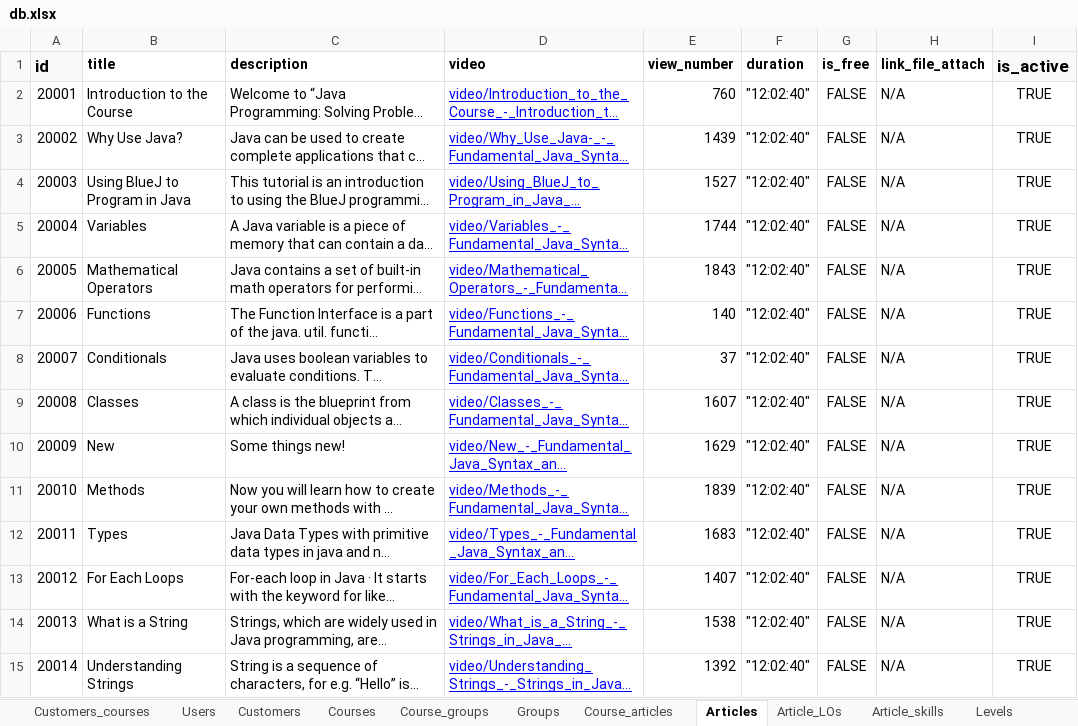
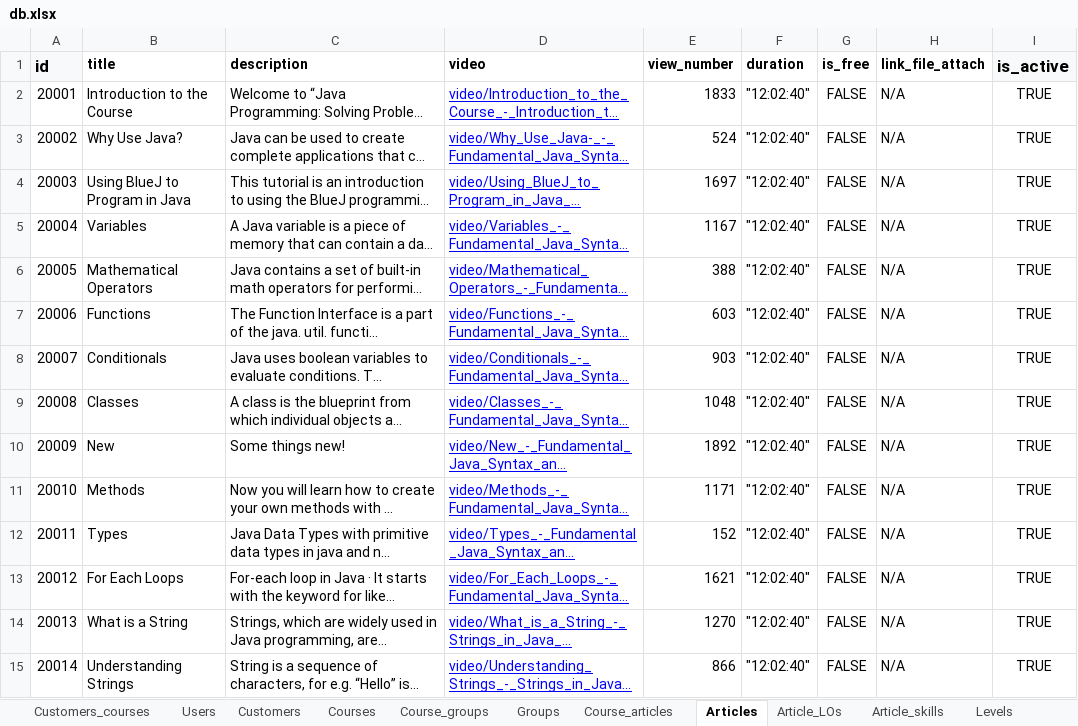
Before and after one commit to Phongptse05472/rails-efe, an Excel workbook: db/data_import_from_csv/db.xlsx, sheet Articles, drawn as a sheet; only a part is shown; long unchanged cells end in …; values as stored, in another font and other column widths than the file's, no borders; the diff covers the shown part only; the diff names each change by its address in the sheet, - before the commit and + after, or states it on an @@ line.

```diff
--- a/db/data_import_from_csv/db.xlsx (sheet Articles)
+++ b/db/data_import_from_csv/db.xlsx (sheet Articles)
-E2 (view_number): 760
+E2 (view_number): 1833
-E3 (view_number): 1439
+E3 (view_number): 524
-E4 (view_number): 1527
+E4 (view_number): 1697
-E5 (view_number): 1744
+E5 (view_number): 1167
-E6 (view_number): 1843
+E6 (view_number): 388
-E7 (view_number): 140
+E7 (view_number): 603
-E8 (view_number): 37
+E8 (view_number): 903
-E9 (view_number): 1607
+E9 (view_number): 1048
-E10 (view_number): 1629
+E10 (view_number): 1892
-E11 (view_number): 1839
+E11 (view_number): 1171
-E12 (view_number): 1683
+E12 (view_number): 152
-E13 (view_number): 1407
+E13 (view_number): 1621
-E14 (view_number): 1538
+E14 (view_number): 1270
-E15 (view_number): 1392
+E15 (view_number): 866
```
Also changed, not shown: 100 edited cells elsewhere in this sheet, 2 other files.
